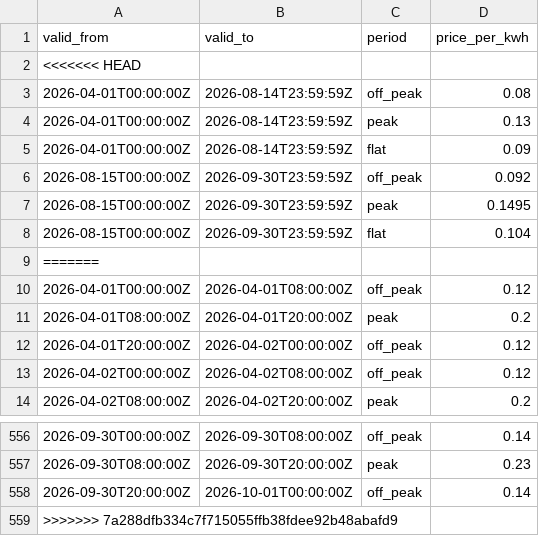
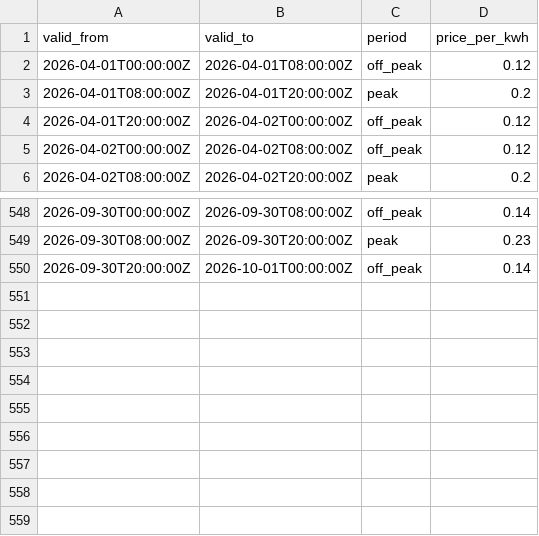
Before and after one commit to ImPiyushK/HCL-Hackathon, a CSV file: data/tariff.csv, drawn as a sheet; only a part is shown, gaps mark what is left out; the diff names each change by its address in the sheet, - before the commit and + after, or states it on an @@ line.

```diff
--- a/data/tariff.csv
+++ b/data/tariff.csv
-row 2: <<<<<<< HEAD
-row 3: 2026-04-01T00:00:00Z | 2026-08-14T23:59:59Z | off_peak | 0.08
-row 4: 2026-04-01T00:00:00Z | 2026-08-14T23:59:59Z | peak | 0.13
-row 5: 2026-04-01T00:00:00Z | 2026-08-14T23:59:59Z | flat | 0.09
-row 6: 2026-08-15T00:00:00Z | 2026-09-30T23:59:59Z | off_peak | 0.092
-row 7: 2026-08-15T00:00:00Z | 2026-09-30T23:59:59Z | peak | 0.1495
-row 8: 2026-08-15T00:00:00Z | 2026-09-30T23:59:59Z | flat | 0.104
-row 9: =======
-row 559: >>>>>>> 7a288dfb334c7f715055ffb38fdee92b48abafd9
```
Also changed, not shown: data/weather.csv, 13 other files.
